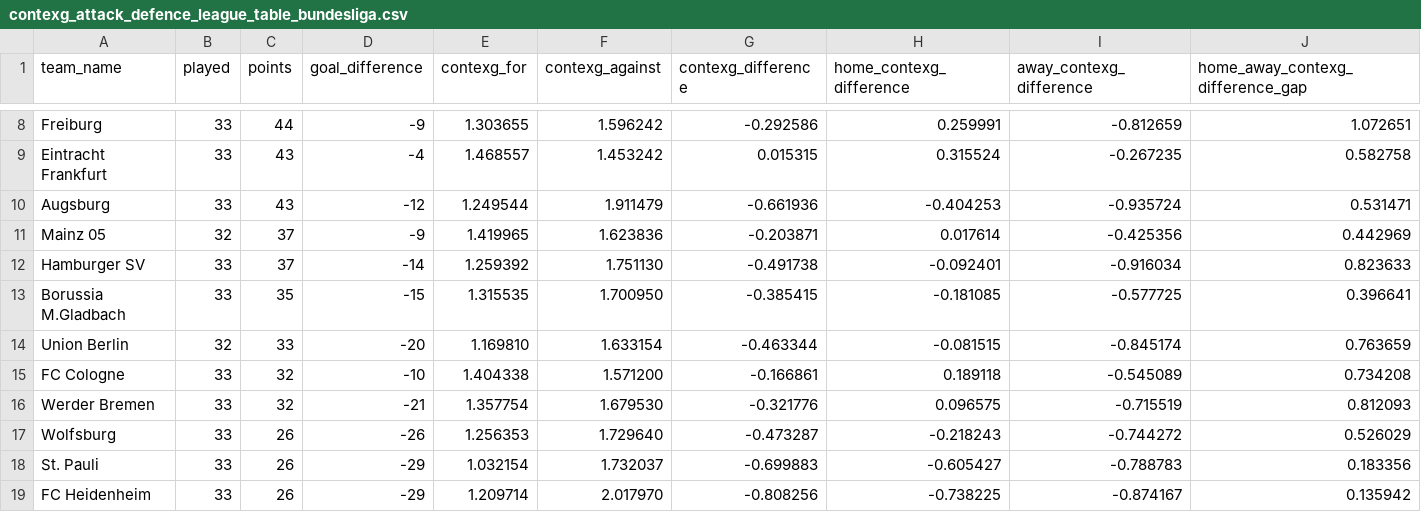
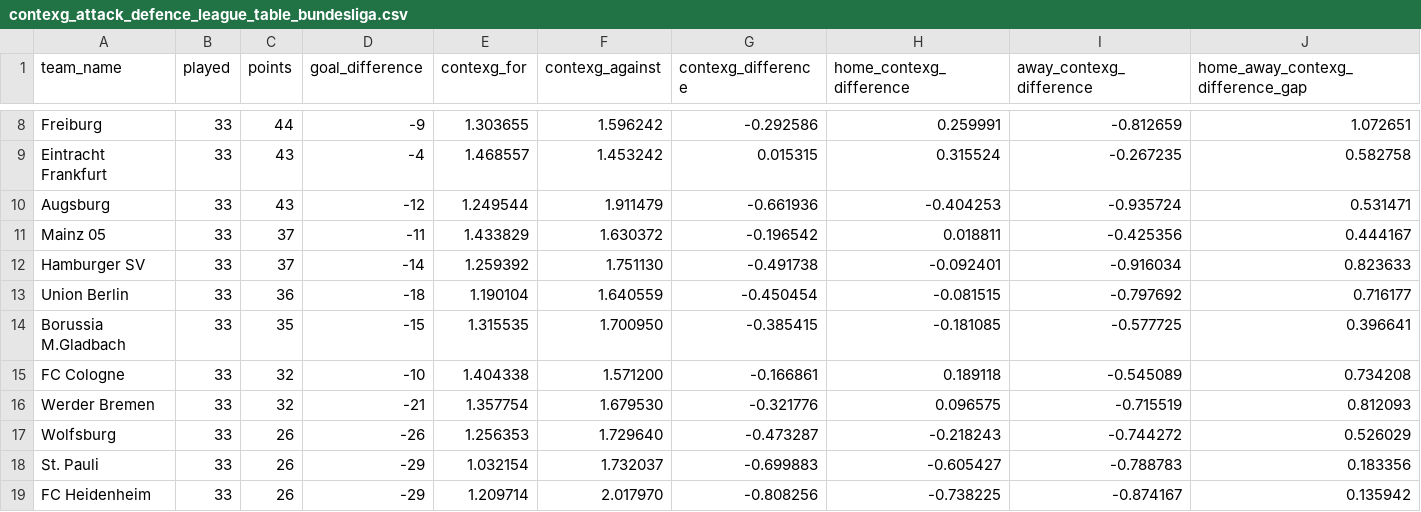
Before and after one commit to johnknightstats/johnknightstats.github.io, a CSV file: dashboards/contexg-league-tables/contexg_attack_defence_league_table_bundesliga.csv, drawn as a sheet; only a part is shown, gaps mark what is left out.

Commit message:
Remove FotMob dashboards and refresh contexG dashboard

```diff
--- a/dashboards/contexg-league-tables/contexg_attack_defence_league_table_bundesliga.csv
+++ b/dashboards/contexg-league-tables/contexg_attack_defence_league_table_bundesliga.csv
@@ -10,6 +10,6 @@ Eintracht Frankfurt,33,43,-4,1.468557,1.453242,0.015315,0.315524,-0.267235,0.582
 Augsburg,33,43,-12,1.249544,1.911479,-0.661936,-0.404253,-0.935724,0.531471
-Mainz 05,32,37,-9,1.419965,1.623836,-0.203871,0.017614,-0.425356,0.442969
+Mainz 05,33,37,-11,1.433829,1.630372,-0.196542,0.018811,-0.425356,0.444167
 Hamburger SV,33,37,-14,1.259392,1.751130,-0.491738,-0.092401,-0.916034,0.823633
+Union Berlin,33,36,-18,1.190104,1.640559,-0.450454,-0.081515,-0.797692,0.716177
 Borussia M.Gladbach,33,35,-15,1.315535,1.700950,-0.385415,-0.181085,-0.577725,0.396641
-Union Berlin,32,33,-20,1.169810,1.633154,-0.463344,-0.081515,-0.845174,0.763659
 FC Cologne,33,32,-10,1.404338,1.571200,-0.166861,0.189118,-0.545089,0.734208
```
Also changed, not shown: dashboards/contexg-league-tables/contexg_attack_defence_league_table_la_liga.csv, 3 other files.
